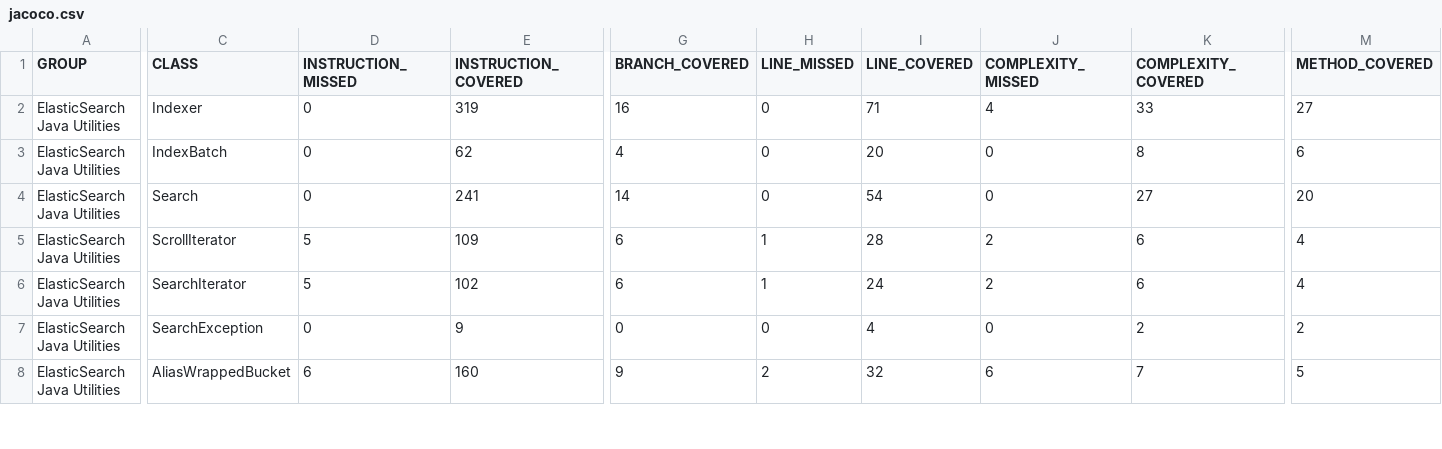
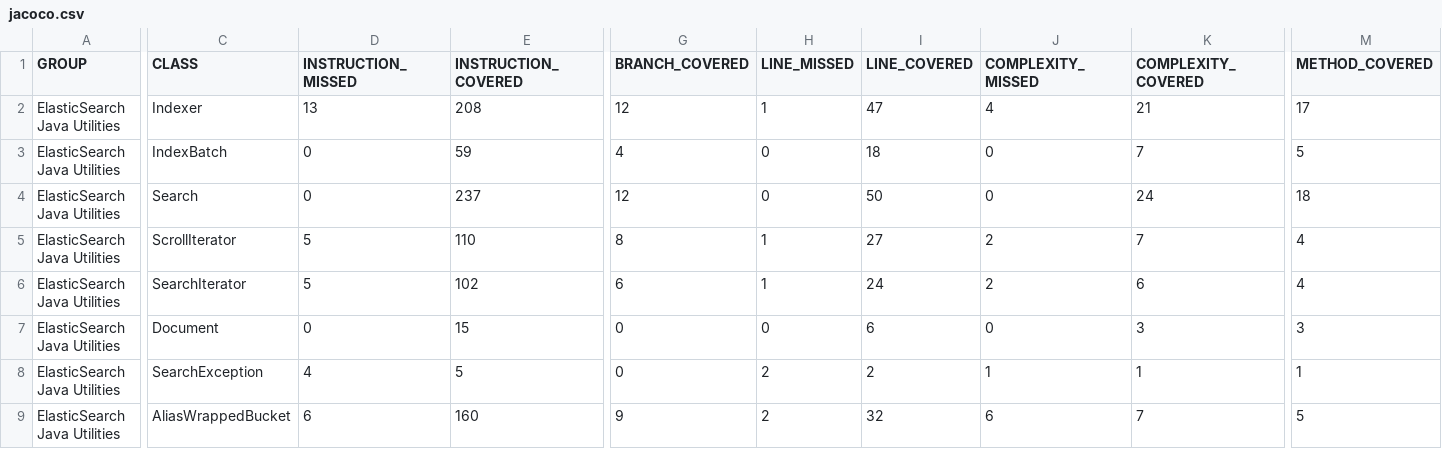
Before and after one commit to zzmzzmgithub/esutils, a CSV file: etc/code-coverage/jacoco-ut/jacoco.csv, drawn as a sheet; only a part is shown, gaps mark what is left out; addresses are those after the commit; rows hold the shown columns only; the diff covers the shown part only; the diff names each change by its address in the sheet, - before the commit and + after, or states it on an @@ line.

```diff
--- a/etc/code-coverage/jacoco-ut/jacoco.csv
+++ b/etc/code-coverage/jacoco-ut/jacoco.csv
-D2 (INSTRUCTION_MISSED): 0
+D2 (INSTRUCTION_MISSED): 13
-E2 (INSTRUCTION_COVERED): 319
+E2 (INSTRUCTION_COVERED): 208
-G2 (BRANCH_COVERED): 16
+G2 (BRANCH_COVERED): 12
-H2 (LINE_MISSED): 0
+H2 (LINE_MISSED): 1
-I2 (LINE_COVERED): 71
+I2 (LINE_COVERED): 47
-K2 (COMPLEXITY_COVERED): 33
+K2 (COMPLEXITY_COVERED): 21
-M2 (METHOD_COVERED): 27
+M2 (METHOD_COVERED): 17
-E3 (INSTRUCTION_COVERED): 62
+E3 (INSTRUCTION_COVERED): 59
-I3 (LINE_COVERED): 20
+I3 (LINE_COVERED): 18
-K3 (COMPLEXITY_COVERED): 8
+K3 (COMPLEXITY_COVERED): 7
-M3 (METHOD_COVERED): 6
+M3 (METHOD_COVERED): 5
-E4 (INSTRUCTION_COVERED): 241
+E4 (INSTRUCTION_COVERED): 237
-G4 (BRANCH_COVERED): 14
+G4 (BRANCH_COVERED): 12
-I4 (LINE_COVERED): 54
+I4 (LINE_COVERED): 50
-K4 (COMPLEXITY_COVERED): 27
+K4 (COMPLEXITY_COVERED): 24
-M4 (METHOD_COVERED): 20
+M4 (METHOD_COVERED): 18
-E5 (INSTRUCTION_COVERED): 109
+E5 (INSTRUCTION_COVERED): 110
-G5 (BRANCH_COVERED): 6
+G5 (BRANCH_COVERED): 8
-I5 (LINE_COVERED): 28
+I5 (LINE_COVERED): 27
-K5 (COMPLEXITY_COVERED): 6
+K5 (COMPLEXITY_COVERED): 7
+row 7: ElasticSearch Java Utilities | Document | 0 | 15 | 0 | 0 | 6 | 0 | 3 | 3
-D8 (INSTRUCTION_MISSED): 0
+D8 (INSTRUCTION_MISSED): 4
-E8 (INSTRUCTION_COVERED): 9
+E8 (INSTRUCTION_COVERED): 5
-H8 (LINE_MISSED): 0
+H8 (LINE_MISSED): 2
-I8 (LINE_COVERED): 4
+I8 (LINE_COVERED): 2
-J8 (COMPLEXITY_MISSED): 0
+J8 (COMPLEXITY_MISSED): 1
-K8 (COMPLEXITY_COVERED): 2
+K8 (COMPLEXITY_COVERED): 1
-M8 (METHOD_COVERED): 2
+M8 (METHOD_COVERED): 1
```
Also changed, not shown: 1 added row and 15 edited cells elsewhere in this file, 42 other files.
